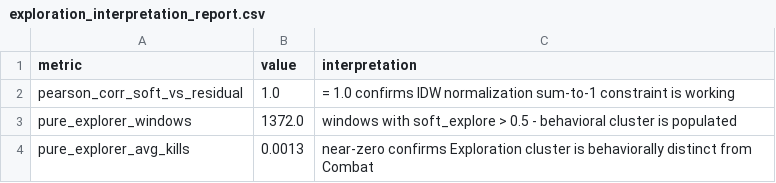
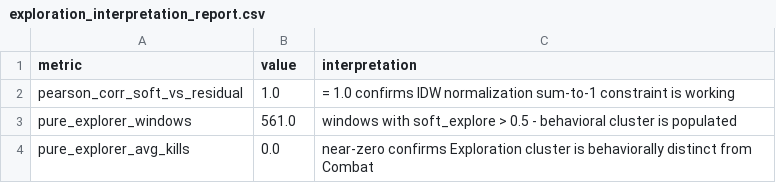
Before and after one commit to LuciferDIot/CollectGame.Model, a CSV file: _research_archive/experiments/experiment_G_system_robustness/outputs/exploration_interpretation_report.csv, drawn as a sheet.

Commit message:
Commit Experiment G: System Robustness analysis and reports

```diff
--- a/_research_archive/experiments/experiment_G_system_robustness/outputs/exploration_interpretation_report.csv
+++ b/_research_archive/experiments/experiment_G_system_robustness/outputs/exploration_interpretation_report.csv
@@ -2,3 +2,3 @@ metric,value,interpretation
 pearson_corr_soft_vs_residual,1.0,= 1.0 confirms IDW normalization sum-to-1 constraint is working
-pure_explorer_windows,1372.0,windows with soft_explore > 0.5 - behavioral cluster is populated
-pure_explorer_avg_kills,0.0013,near-zero confirms Exploration cluster is behaviorally distinct from Combat
+pure_explorer_windows,561.0,windows with soft_explore > 0.5 - behavioral cluster is populated
+pure_explorer_avg_kills,0.0,near-zero confirms Exploration cluster is behaviorally distinct from Combat
```
Also changed, not shown: _research_archive/experiments/experiment_G_system_robustness/outputs/feature_weight_sensitivity.csv, 1 other file.
